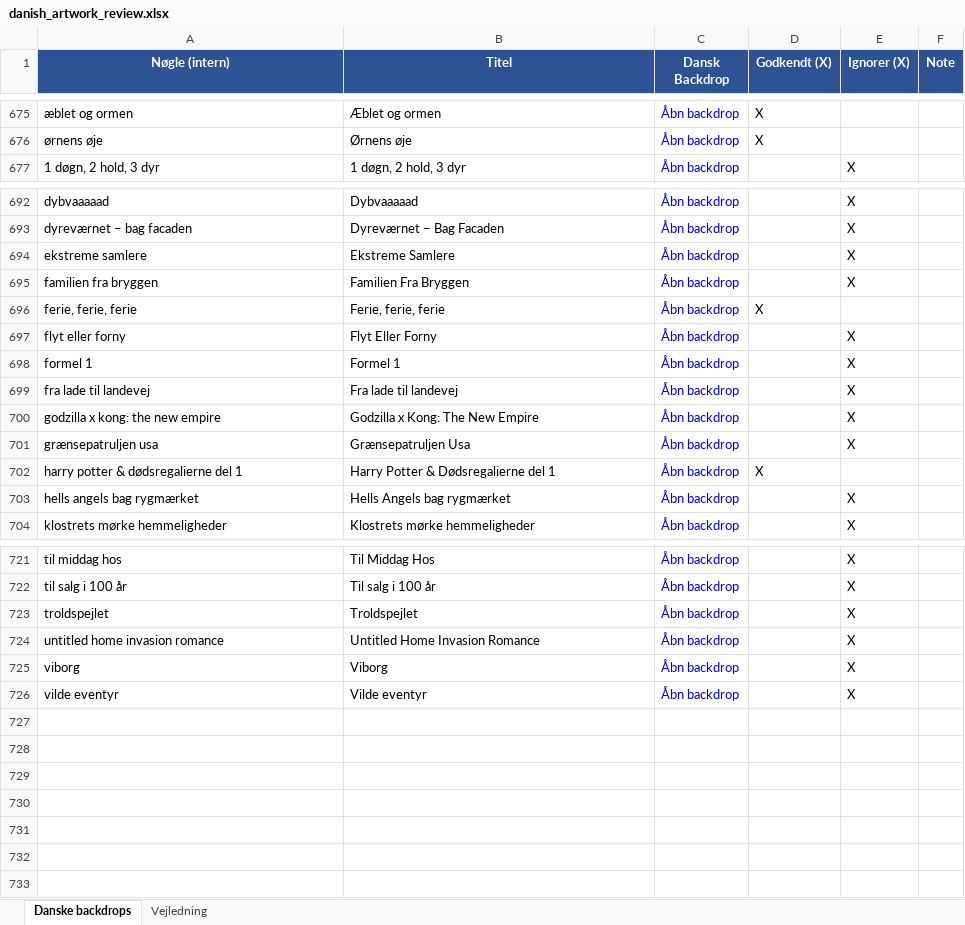
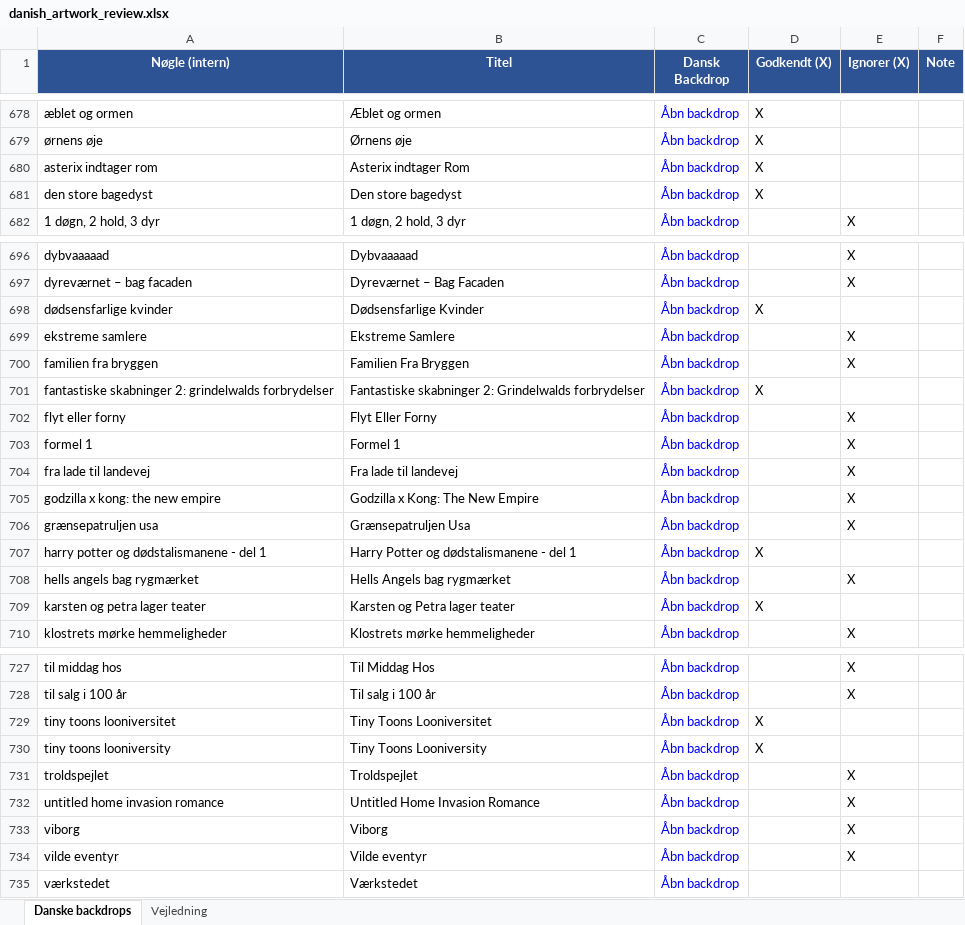
Before and after one commit to flanaganz/epgoal, an Excel workbook: data/danish_artwork_review.xlsx, sheet Danske backdrops, drawn as a sheet; only a part is shown, gaps mark what is left out; values as stored, in another font and other column widths than the file's, no borders; addresses are those after the commit; the diff covers the shown part only; the diff names each change by its address in the sheet, - before the commit and + after, or states it on an @@ line.

```diff
--- a/data/danish_artwork_review.xlsx (sheet Danske backdrops)
+++ b/data/danish_artwork_review.xlsx (sheet Danske backdrops)
+row 680: asterix indtager rom | Asterix indtager Rom | Åbn backdrop | X
+row 681: den store bagedyst | Den store bagedyst | Åbn backdrop | X
+row 698: dødsensfarlige kvinder | Dødsensfarlige Kvinder | Åbn backdrop | X
-A701 (Nøgle (intern)): ferie, ferie, ferie
+A701 (Nøgle (intern)): fantastiske skabninger 2: grindelwalds forbrydelser
-B701 (Titel): Ferie, ferie, ferie
+B701 (Titel): Fantastiske skabninger 2: Grindelwalds forbrydelser
-A707 (Nøgle (intern)): harry potter & dødsregalierne del 1
+A707 (Nøgle (intern)): harry potter og dødstalismanene - del 1
-B707 (Titel): Harry Potter & Dødsregalierne del 1
+B707 (Titel): Harry Potter og dødstalismanene - del 1
+row 709: karsten og petra lager teater | Karsten og Petra lager teater | Åbn backdrop | X
+row 729: tiny toons looniversitet | Tiny Toons Looniversitet | Åbn backdrop | X
+row 730: tiny toons looniversity | Tiny Toons Looniversity | Åbn backdrop | X
+row 735: værkstedet | Værkstedet | Åbn backdrop
```
Also changed, not shown: 2 added rows and 1 moved row elsewhere in this sheet, data/sport_artwork_review.xlsx, 13 other files.
